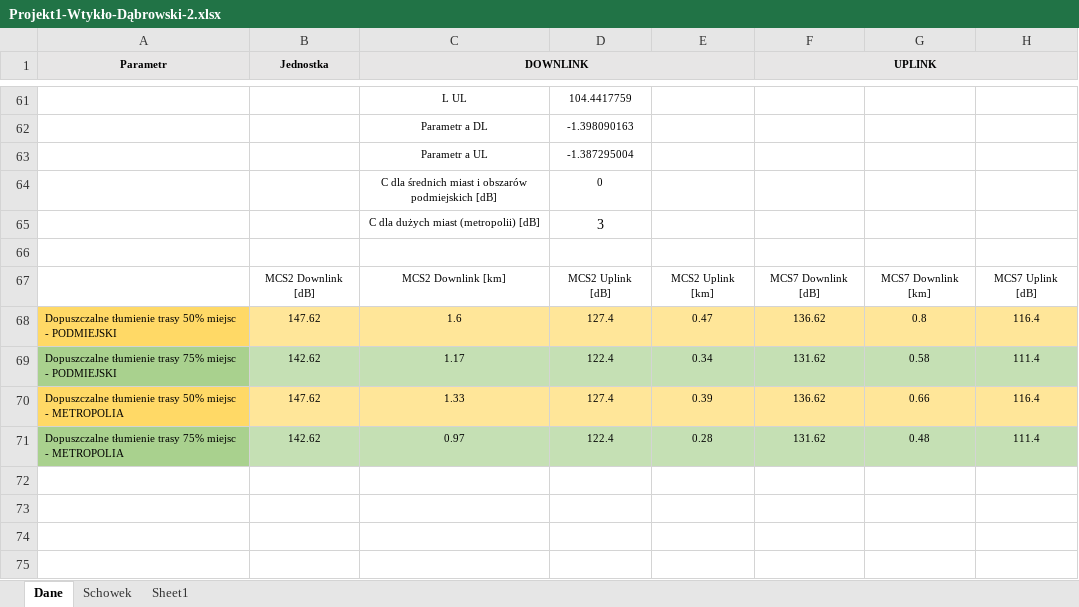
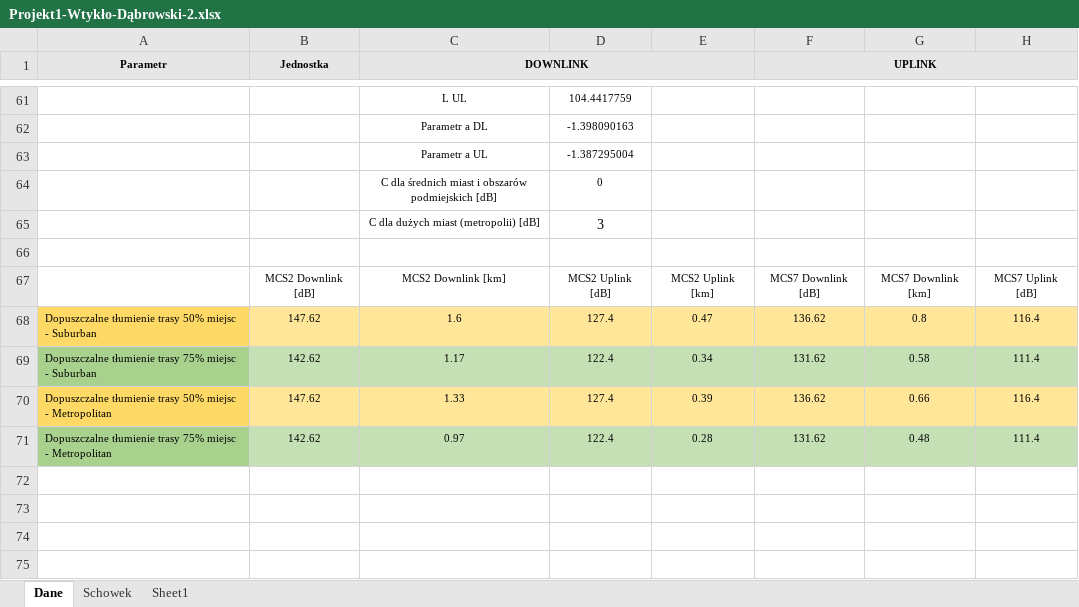
Before and after one commit to jankoEM/SISR, an Excel workbook: Projekt1-Wtykło-Dąbrowski-2.xlsx, sheet Dane, drawn as a sheet; only a part is shown, gaps mark what is left out; values as stored, in another font and other column widths than the file's, no borders; charts and pictures not drawn; the diff names each change by its address in the sheet, - before the commit and + after, or states it on an @@ line.

```diff
--- a/Projekt1-Wtykło-Dąbrowski-2.xlsx (sheet Dane)
+++ b/Projekt1-Wtykło-Dąbrowski-2.xlsx (sheet Dane)
-A68 (Parametr): …miejsc - PODMIEJSKI
+A68 (Parametr): …miejsc - Suburban
-A69 (Parametr): …miejsc - PODMIEJSKI
+A69 (Parametr): …miejsc - Suburban
-A70 (Parametr): …miejsc - METROPOLIA
+A70 (Parametr): …miejsc - Metropolitan
-A71 (Parametr): …miejsc - METROPOLIA
+A71 (Parametr): …miejsc - Metropolitan
```
Also changed, not shown: 3 other files.
